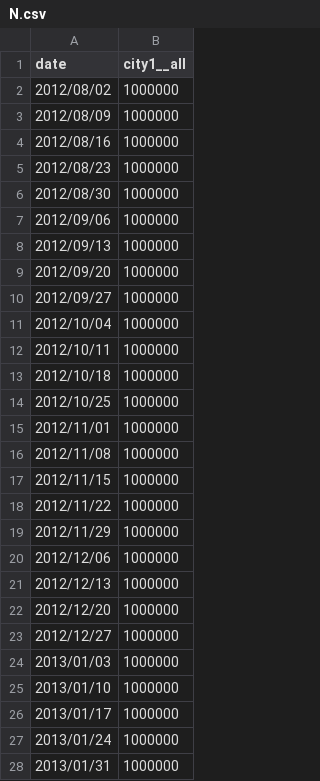
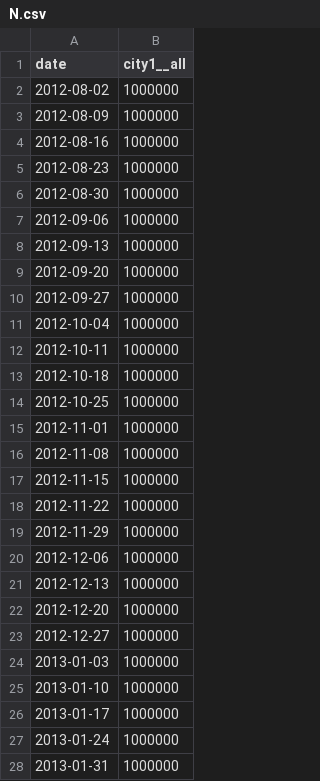
Before and after one commit to QCaudron/iterated-inference-pipeline, a CSV file: model_builder/example/comparison_with_pomp/data/N.csv, drawn as a sheet; only a part is shown; the diff covers the shown part only.

Commit message:
update dates format

```diff
--- a/model_builder/example/comparison_with_pomp/data/N.csv
+++ b/model_builder/example/comparison_with_pomp/data/N.csv
@@ -1,28 +1,28 @@
 "date","city1__all"
-"2012/08/02",1000000
-"2012/08/09",1000000
-"2012/08/16",1000000
-"2012/08/23",1000000
-"2012/08/30",1000000
-"2012/09/06",1000000
-"2012/09/13",1000000
-"2012/09/20",1000000
-"2012/09/27",1000000
-"2012/10/04",1000000
-"2012/10/11",1000000
-"2012/10/18",1000000
-"2012/10/25",1000000
-"2012/11/01",1000000
-"2012/11/08",1000000
-"2012/11/15",1000000
-"2012/11/22",1000000
-"2012/11/29",1000000
-"2012/12/06",1000000
-"2012/12/13",1000000
-"2012/12/20",1000000
-"2012/12/27",1000000
-"2013/01/03",1000000
-"2013/01/10",1000000
-"2013/01/17",1000000
-"2013/01/24",1000000
-"2013/01/31",1000000
+"2012-08-02",1000000
+"2012-08-09",1000000
+"2012-08-16",1000000
+"2012-08-23",1000000
+"2012-08-30",1000000
+"2012-09-06",1000000
+"2012-09-13",1000000
+"2012-09-20",1000000
+"2012-09-27",1000000
+"2012-10-04",1000000
+"2012-10-11",1000000
+"2012-10-18",1000000
+"2012-10-25",1000000
+"2012-11-01",1000000
+"2012-11-08",1000000
+"2012-11-15",1000000
+"2012-11-22",1000000
+"2012-11-29",1000000
+"2012-12-06",1000000
+"2012-12-13",1000000
+"2012-12-20",1000000
+"2012-12-27",1000000
+"2013-01-03",1000000
+"2013-01-10",1000000
+"2013-01-17",1000000
+"2013-01-24",1000000
+"2013-01-31",1000000
```
Also changed, not shown: 25 edited cells elsewhere in this file, model_builder/example/comparison_with_pomp/data/data.csv, model_builder/example/comparison_with_pomp/data/mu_b.csv, 17 other files.
